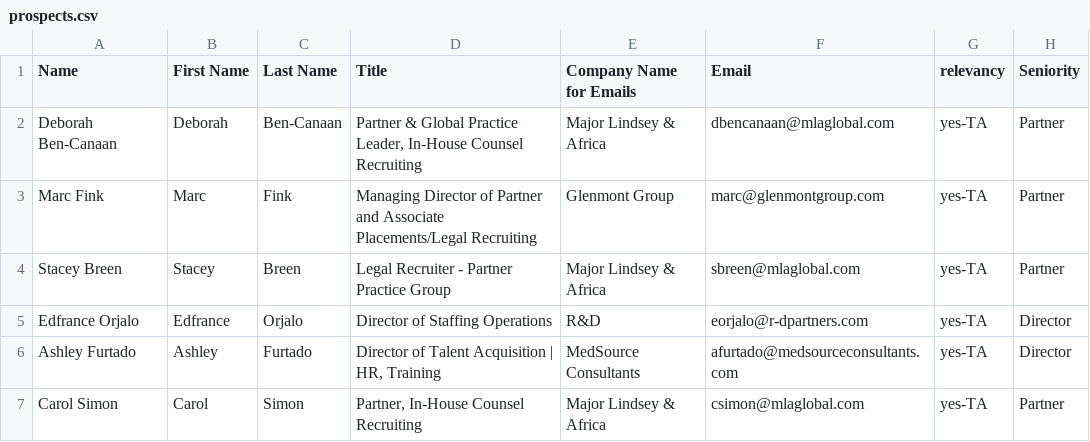
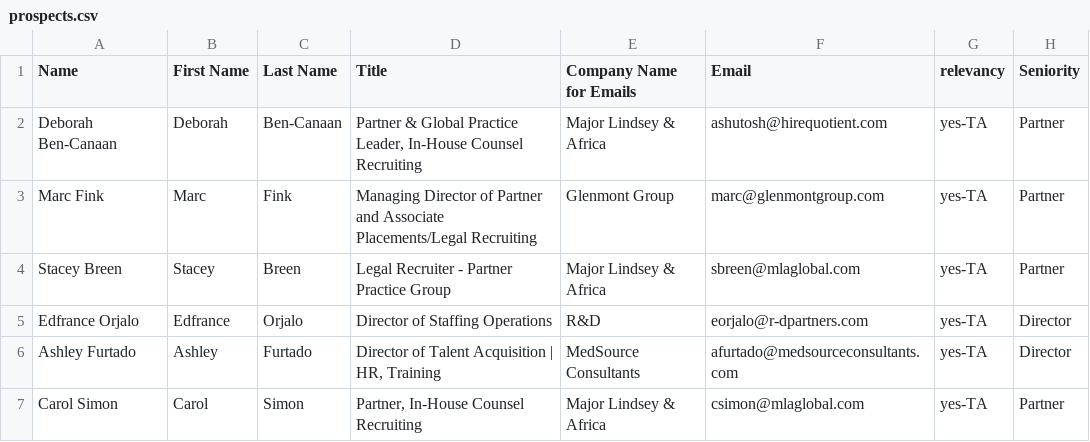
Before and after one commit to HumanCircles/lead_mailer, a CSV file: prospects.csv, drawn as a sheet; only a part is shown; the diff names each change by its address in the sheet, - before the commit and + after, or states it on an @@ line.

```diff
--- a/prospects.csv
+++ b/prospects.csv
-F2 (Email): dbencanaan@mlaglobal.com
+F2 (Email): ashutosh@hirequotient.com
```
Also changed, not shown: 8 other files.
